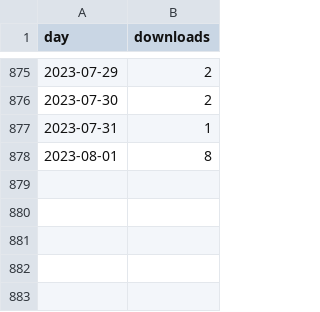
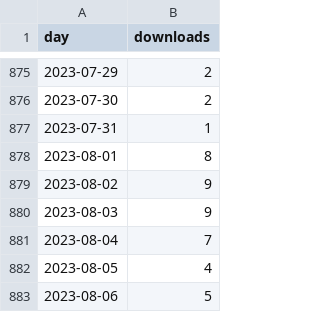
Before and after one commit to davidruvolo51/workflows, a CSV file: data/rheroicons_daily_downloads.csv, drawn as a sheet; only a part is shown, gaps mark what is left out.

```diff
--- a/data/rheroicons_daily_downloads.csv
+++ b/data/rheroicons_daily_downloads.csv
@@ -878 +878,6 @@ day,downloads
 2023-08-01,8
+2023-08-02,9
+2023-08-03,9
+2023-08-04,7
+2023-08-05,4
+2023-08-06,5
```
